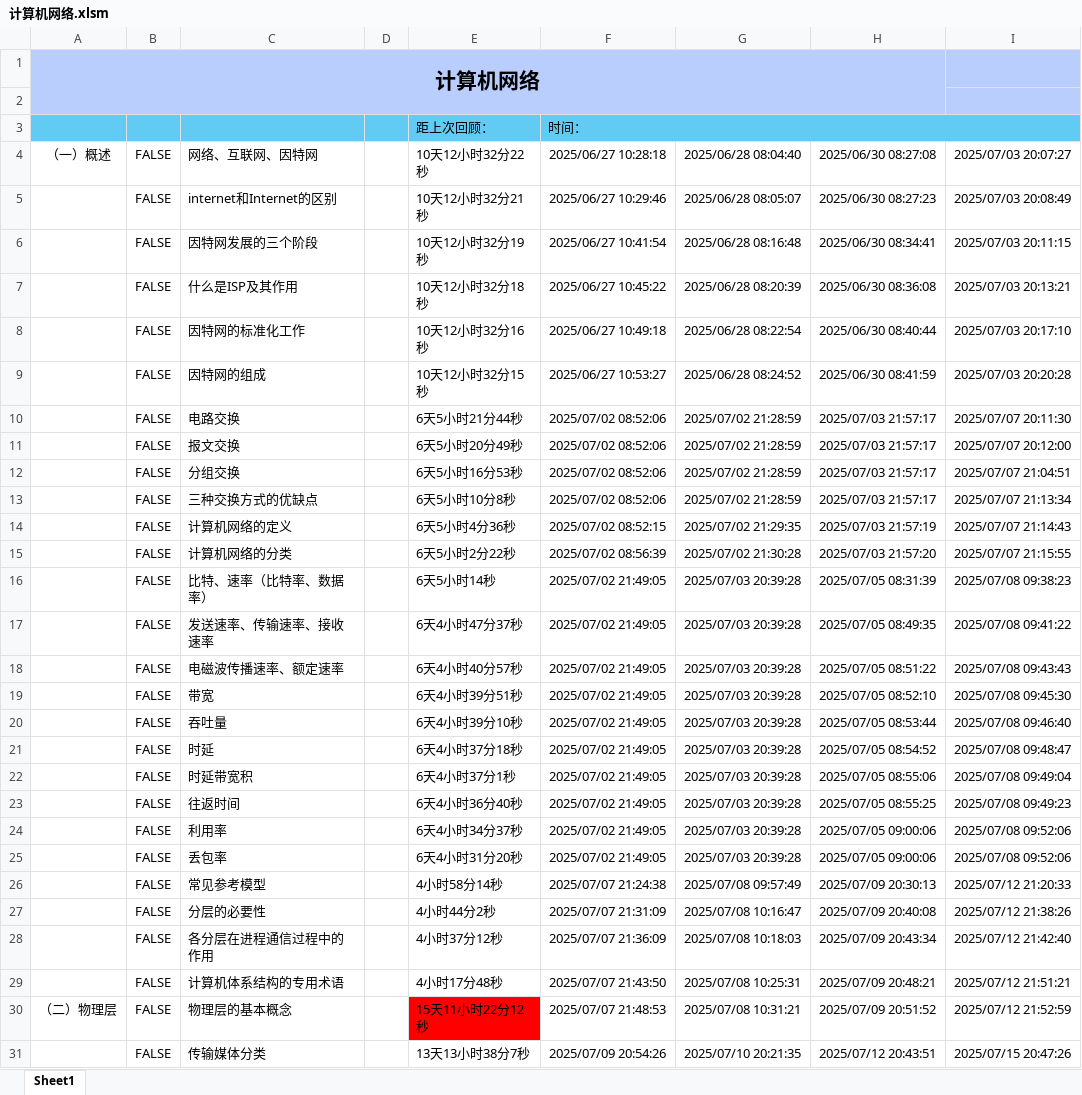
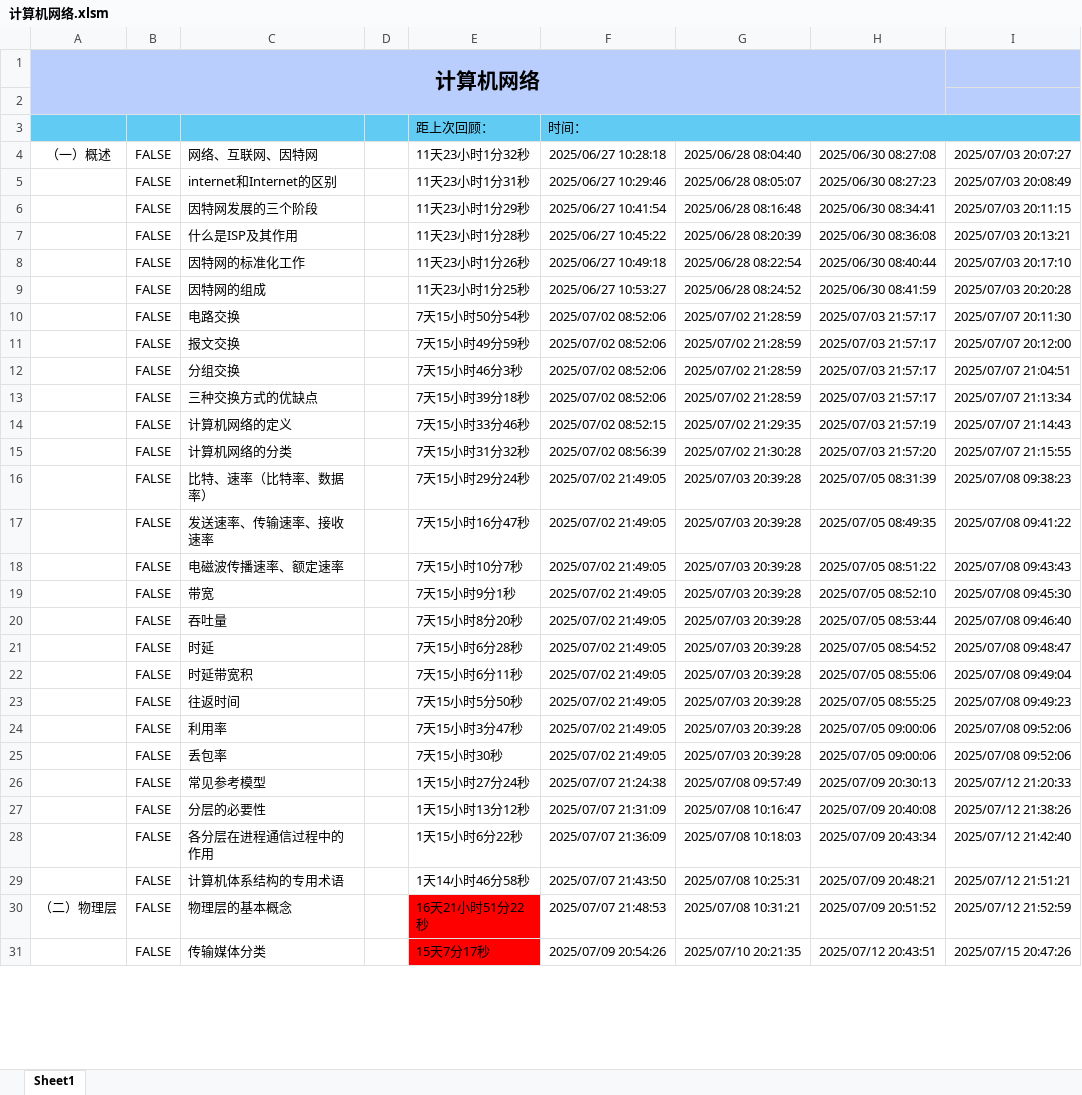
Before and after one commit to starfruit-gh/BasicKnowledge_checklist, an Excel workbook: 计算机网络.xlsm, sheet Sheet1, drawn as a sheet; only a part is shown; values as stored, in another font and other column widths than the file's, no borders; charts and pictures not drawn; the diff covers the shown part only; the diff names each change by its address in the sheet, - before the commit and + after, or states it on an @@ line.

```diff
--- a/计算机网络.xlsm (sheet Sheet1)
+++ b/计算机网络.xlsm (sheet Sheet1)
-E4: 10天12小时32分22秒
+E4: 11天23小时1分32秒
-E5: 10天12小时32分21秒
+E5: 11天23小时1分31秒
-E6: 10天12小时32分19秒
+E6: 11天23小时1分29秒
-E7: 10天12小时32分18秒
+E7: 11天23小时1分28秒
-E8: 10天12小时32分16秒
+E8: 11天23小时1分26秒
-E9: 10天12小时32分15秒
+E9: 11天23小时1分25秒
-E10: 6天5小时21分44秒
+E10: 7天15小时50分54秒
-E11: 6天5小时20分49秒
+E11: 7天15小时49分59秒
-E12: 6天5小时16分53秒
+E12: 7天15小时46分3秒
-E13: 6天5小时10分8秒
+E13: 7天15小时39分18秒
-E14: 6天5小时4分36秒
+E14: 7天15小时33分46秒
-E15: 6天5小时2分22秒
+E15: 7天15小时31分32秒
-E16: 6天5小时14秒
+E16: 7天15小时29分24秒
-E17: 6天4小时47分37秒
+E17: 7天15小时16分47秒
-E18: 6天4小时40分57秒
+E18: 7天15小时10分7秒
-E19: 6天4小时39分51秒
+E19: 7天15小时9分1秒
-E20: 6天4小时39分10秒
+E20: 7天15小时8分20秒
-E21: 6天4小时37分18秒
+E21: 7天15小时6分28秒
-E22: 6天4小时37分1秒
+E22: 7天15小时6分11秒
-E23: 6天4小时36分40秒
+E23: 7天15小时5分50秒
-E24: 6天4小时34分37秒
+E24: 7天15小时3分47秒
-E25: 6天4小时31分20秒
+E25: 7天15小时30秒
-E26: 4小时58分14秒
+E26: 1天15小时27分24秒
-E27: 4小时44分2秒
+E27: 1天15小时13分12秒
-E28: 4小时37分12秒
+E28: 1天15小时6分22秒
-E29: 4小时17分48秒
+E29: 1天14小时46分58秒
-E30: 15天11小时22分12秒
+E30: 16天21小时51分22秒
-E31: 13天13小时38分7秒
+E31: 15天7分17秒
-E31 fill: none
+E31 fill: #FF0000
```
Also changed, not shown: 3 added rows, 2 removed rows, 52 edited cells and cell formats elsewhere in this sheet, charts or pictures, 1 other file.
